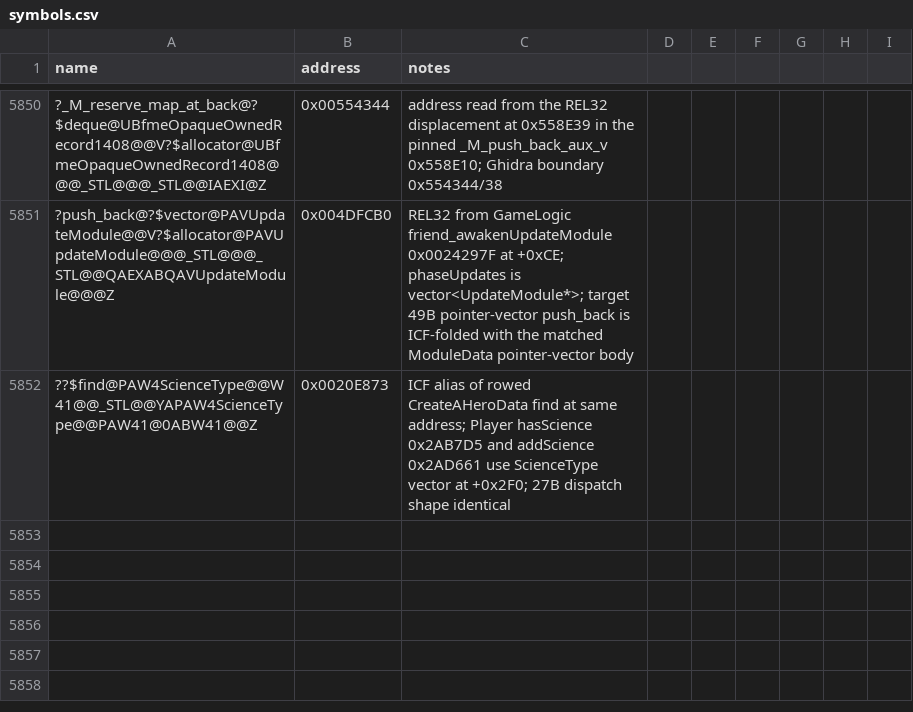
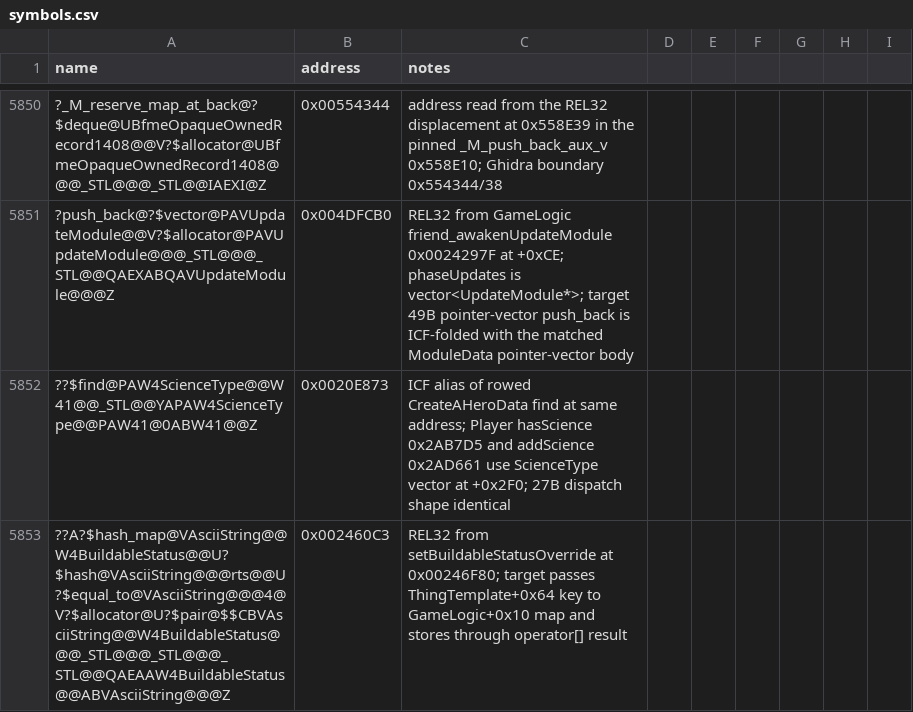
Before and after one commit to Cortys/Open-BFME-2, a CSV file: reverse/symbols.csv, drawn as a sheet; only a part is shown, gaps mark what is left out; the diff names each change by its address in the sheet, - before the commit and + after, or states it on an @@ line.

Commit message:
Recover GameLogic buildable status override

```diff
--- a/reverse/symbols.csv
+++ b/reverse/symbols.csv
+row 5853: ??A?$hash_map@VAsciiString@@W4BuildableStatus@@U?$hash@VAsciiString@@@rts@@U?$equal_to@VAsciiString@@@4@V?$allocator@U?$pair@$$CBVAsciiString@@W4BuildableStatus@@@_STL@@@_STL@@@_STL@@QAEAAW4BuildableStatus@@ABVAsciiString@@@Z | 0x002460C3 | REL32 from setBuildableStatusOverride at 0x00246F80; target passes ThingTemplate+0x64 key to GameLogic+0x10 map and stores through operator[] result
```
Also changed, not shown: 2 other files.
